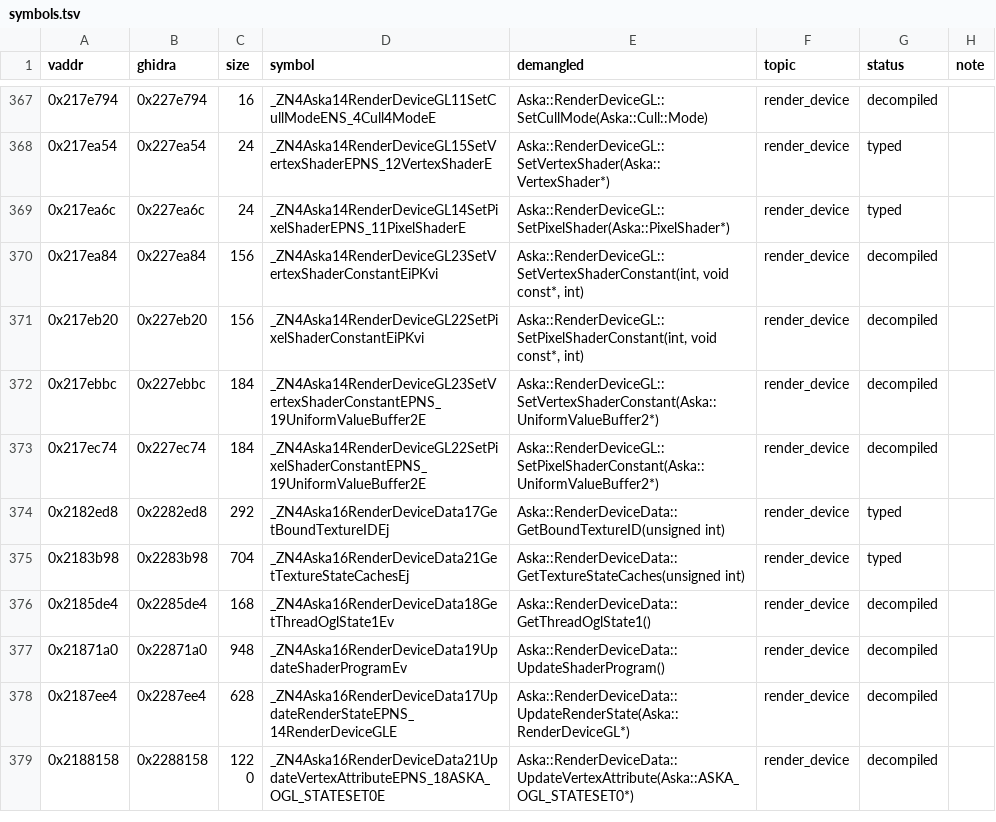
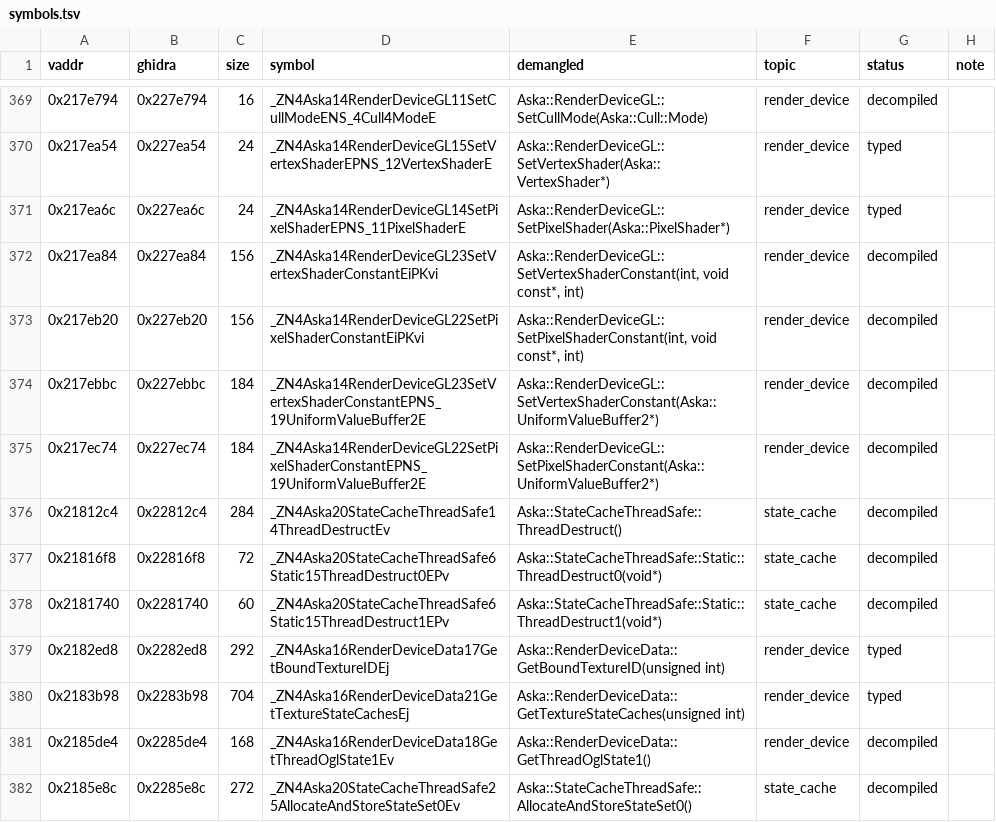
Before and after one commit to e45lee/star-ocean-anamesis-native, a TSV file: port/decomp/render/symbols.tsv, drawn as a sheet; only a part is shown, gaps mark what is left out; the shorter side is filled out with more unchanged rows; the diff covers the shown part only; the diff names each change by its address in the sheet, - before the commit and + after, or states it on an @@ line.

```diff
--- a/port/decomp/render/symbols.tsv
+++ b/port/decomp/render/symbols.tsv
+row 376: 0x21812c4 | 0x22812c4 | 284 | _ZN4Aska20StateCacheThreadSafe14ThreadDestructEv | Aska::StateCacheThreadSafe::ThreadDestruct() | state_cache | decompiled
+row 377: 0x21816f8 | 0x22816f8 | 72 | _ZN4Aska20StateCacheThreadSafe6Static15ThreadDestruct0EPv | Aska::StateCacheThreadSafe::Static::ThreadDestruct0(void*) | state_cache | decompiled
+row 378: 0x2181740 | 0x2281740 | 60 | _ZN4Aska20StateCacheThreadSafe6Static15ThreadDestruct1EPv | Aska::StateCacheThreadSafe::Static::ThreadDestruct1(void*) | state_cache | decompiled
+row 382: 0x2185e8c | 0x2285e8c | 272 | _ZN4Aska20StateCacheThreadSafe25AllocateAndStoreStateSet0Ev | Aska::StateCacheThreadSafe::AllocateAndStoreStateSet0() | state_cache | decompiled
```
Also changed, not shown: 5 added rows and 30 edited cells elsewhere in this file, 15 other files.
